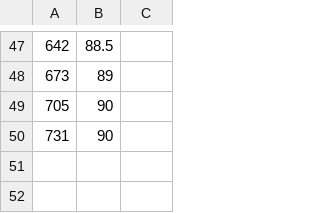
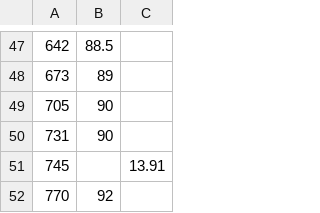
Before and after one commit to JustinCWolfe/Jcw, a CSV file: PercentileInterpolator/SampleInputData.csv, drawn as a sheet; only a part is shown, gaps mark what is left out; the diff names each change by its address in the sheet, - before the commit and + after, or states it on an @@ line.

Commit message:
Finished PercentileInterpolator.

```diff
--- a/PercentileInterpolator/SampleInputData.csv
+++ b/PercentileInterpolator/SampleInputData.csv
+row 51: 745 |  | 13.91
+row 52: 770 | 92
```
Also changed, not shown: 8 other files.
